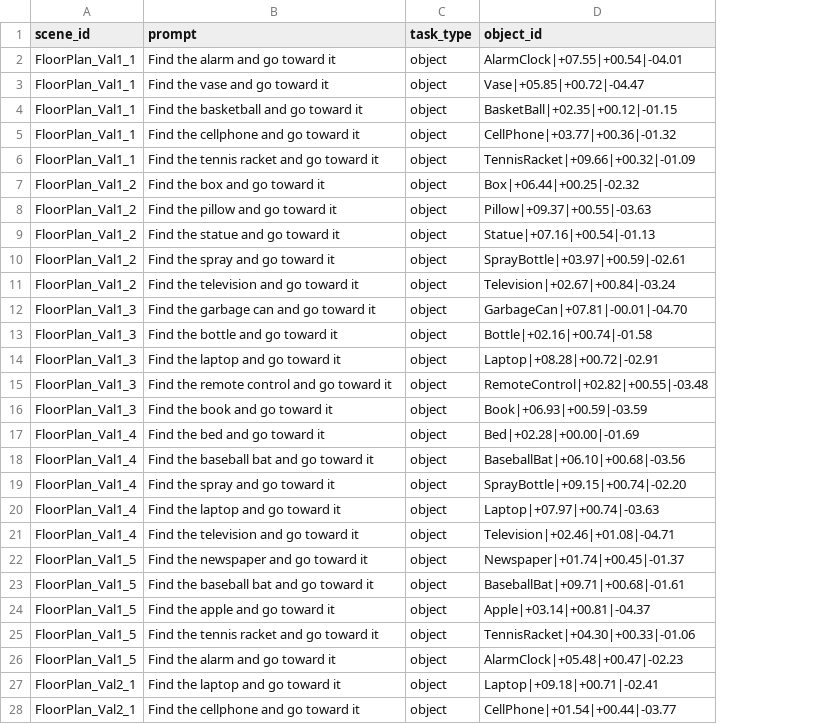
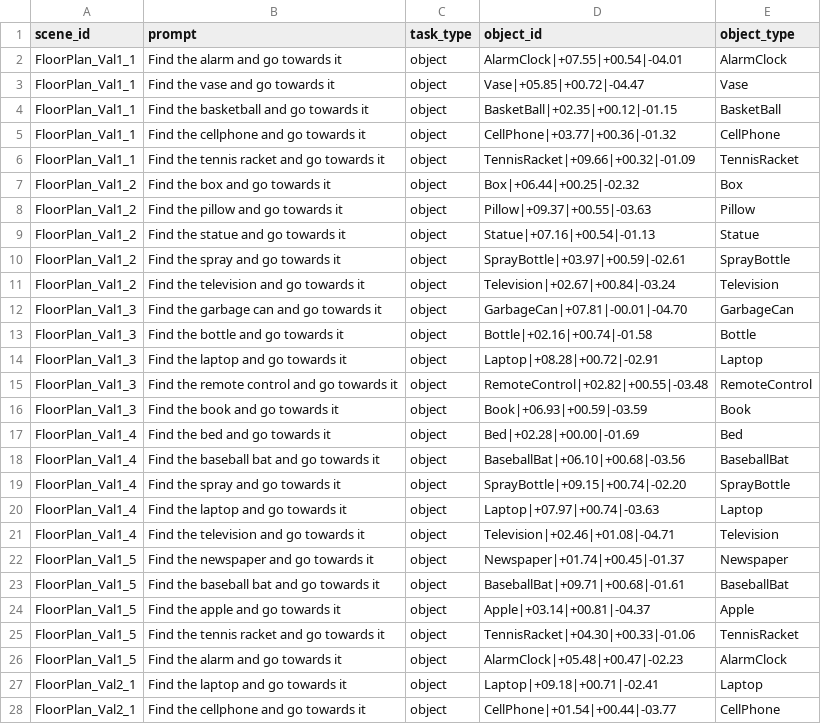
Before and after one commit to tommasoTubaldo/Application_of_VLMs_in_Robotics, a CSV file: data/vln.csv, drawn as a sheet; only a part is shown; the diff covers the shown part only; the diff names each change by its address in the sheet, - before the commit and + after, or states it on an @@ line.

```diff
--- a/data/vln.csv
+++ b/data/vln.csv
+column E (object_type), rows 2-28: AlarmClock | Vase | BasketBall | CellPhone | TennisRacket | Box | Pillow | Statue | SprayBottle | Television | GarbageCan | Bottle | Laptop | RemoteControl | Book | Bed | BaseballBat | SprayBottle | Laptop | Television | Newspaper | BaseballBat | Apple | TennisRacket | AlarmClock | Laptop | CellPhone
-B2 (prompt): Find the alarm and go toward it
+B2 (prompt): Find the alarm and go towards it
-B3 (prompt): Find the vase and go toward it
+B3 (prompt): Find the vase and go towards it
-B4 (prompt): Find the basketball and go toward it
+B4 (prompt): Find the basketball and go towards it
-B5 (prompt): Find the cellphone and go toward it
+B5 (prompt): Find the cellphone and go towards it
-B6 (prompt): Find the tennis racket and go toward it
+B6 (prompt): Find the tennis racket and go towards it
-B7 (prompt): Find the box and go toward it
+B7 (prompt): Find the box and go towards it
-B8 (prompt): Find the pillow and go toward it
+B8 (prompt): Find the pillow and go towards it
-B9 (prompt): Find the statue and go toward it
+B9 (prompt): Find the statue and go towards it
-B10 (prompt): Find the spray and go toward it
+B10 (prompt): Find the spray and go towards it
-B11 (prompt): Find the television and go toward it
+B11 (prompt): Find the television and go towards it
-B12 (prompt): Find the garbage can and go toward it
+B12 (prompt): Find the garbage can and go towards it
-B13 (prompt): Find the bottle and go toward it
+B13 (prompt): Find the bottle and go towards it
-B14 (prompt): Find the laptop and go toward it
+B14 (prompt): Find the laptop and go towards it
-B15 (prompt): Find the remote control and go toward it
+B15 (prompt): Find the remote control and go towards it
-B16 (prompt): Find the book and go toward it
+B16 (prompt): Find the book and go towards it
-B17 (prompt): Find the bed and go toward it
+B17 (prompt): Find the bed and go towards it
-B18 (prompt): Find the baseball bat and go toward it
+B18 (prompt): Find the baseball bat and go towards it
-B19 (prompt): Find the spray and go toward it
+B19 (prompt): Find the spray and go towards it
-B20 (prompt): Find the laptop and go toward it
+B20 (prompt): Find the laptop and go towards it
-B21 (prompt): Find the television and go toward it
+B21 (prompt): Find the television and go towards it
-B22 (prompt): Find the newspaper and go toward it
+B22 (prompt): Find the newspaper and go towards it
-B23 (prompt): Find the baseball bat and go toward it
+B23 (prompt): Find the baseball bat and go towards it
-B24 (prompt): Find the apple and go toward it
+B24 (prompt): Find the apple and go towards it
-B25 (prompt): Find the tennis racket and go toward it
+B25 (prompt): Find the tennis racket and go towards it
-B26 (prompt): Find the alarm and go toward it
+B26 (prompt): Find the alarm and go towards it
-B27 (prompt): Find the laptop and go toward it
+B27 (prompt): Find the laptop and go towards it
-B28 (prompt): Find the cellphone and go toward it
+B28 (prompt): Find the cellphone and go towards it
```
Also changed, not shown: 48 edited cells elsewhere in this file, 1 other file.
